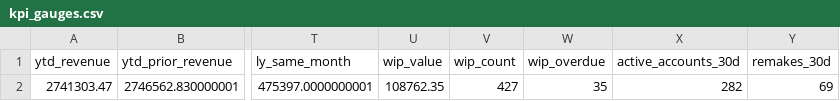
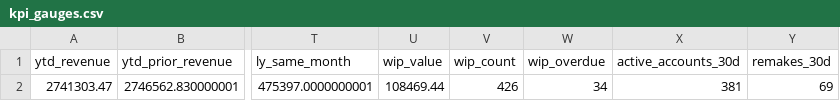
Before and after one commit to danulaszek-bit/artistic-dental-portal, a CSV file: cache/latest/kpi_gauges.csv, drawn as a sheet; only a part is shown, gaps mark what is left out; the diff names each change by its address in the sheet, - before the commit and + after, or states it on an @@ line.

```diff
--- a/cache/latest/kpi_gauges.csv
+++ b/cache/latest/kpi_gauges.csv
-U2 (wip_value): 108762.35
+U2 (wip_value): 108469.44
-V2 (wip_count): 427
+V2 (wip_count): 426
-W2 (wip_overdue): 35
+W2 (wip_overdue): 34
-X2 (active_accounts_30d): 282
+X2 (active_accounts_30d): 381
```
Also changed, not shown: cache/latest/wip_detail.csv, 3 other files.
